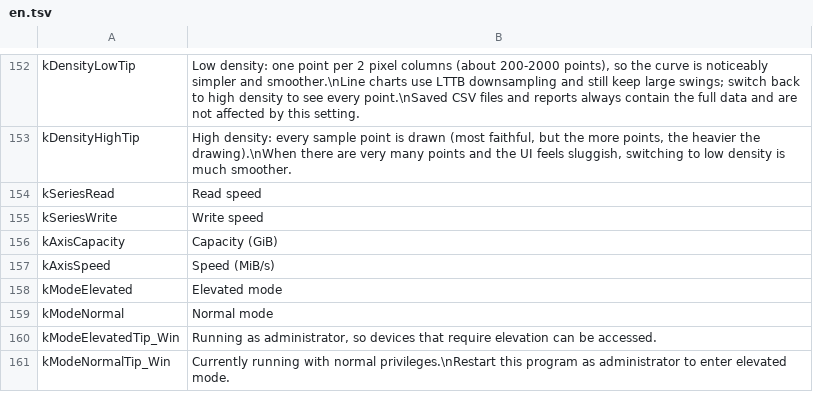
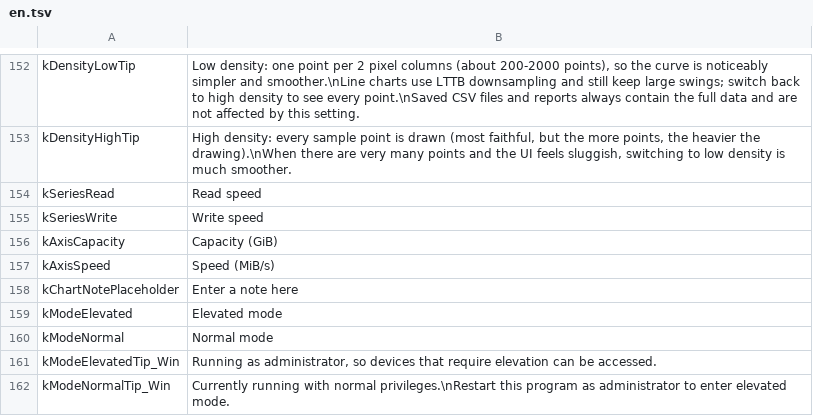
Before and after one commit to FlowerZiCON/disktest_fio, a TSV file: resources/i18n/en.tsv, drawn as a sheet; only a part is shown, gaps mark what is left out; the diff names each change by its address in the sheet, - before the commit and + after, or states it on an @@ line.

Commit message:
add chart note and fix chart colors/cards, bump to 3.0.8
- 图表下方新增备注输入框（未输入时显示「请在此输入」），字号与高度放大；
  保存结果时把备注写进 CSV 参数段的 note，打开结果时在图表下方只读显示；
  程序本身不持久记住备注（不写配置/ini，关掉重开即空）
- 修复：点过性能随机项之后再回到可靠性测试，曲线仍残留黄绿色 ——
  SpeedChart::clear() 现在会把序列颜色复位成默认红/蓝（结果窗口共用同一实现）
- 修复：性能测试点结果格子时，上方「平均读取 / 平均写入」跟随所选测试项，
  不再固定停在最后跑完那一项（取值直接读该行结果格子）
- 自检新增两条断言：clear() 颜色复位、平均卡片跟随所选测试项；
  自检截图改为在自动点开某一项之后截，和报告里的卡片数字保持同一时刻
- 文档：README.md / docs/readme.md 补 note 字段与上述两条行为；
  .gitignore 忽略 Release/ 打包产物

验证：MSVC /W4 构建 0 warning；--selftest-parse PASS；--i18n-check 482/482 PASS；
可靠性自检与性能自检均 PASS（含上述两条新断言）；构建产物新鲜度 FRESH

```diff
--- a/resources/i18n/en.tsv
+++ b/resources/i18n/en.tsv
+row 158: kChartNotePlaceholder | Enter a note here
```
Also changed, not shown: resources/i18n/zh_TW.tsv, 14 other files.
